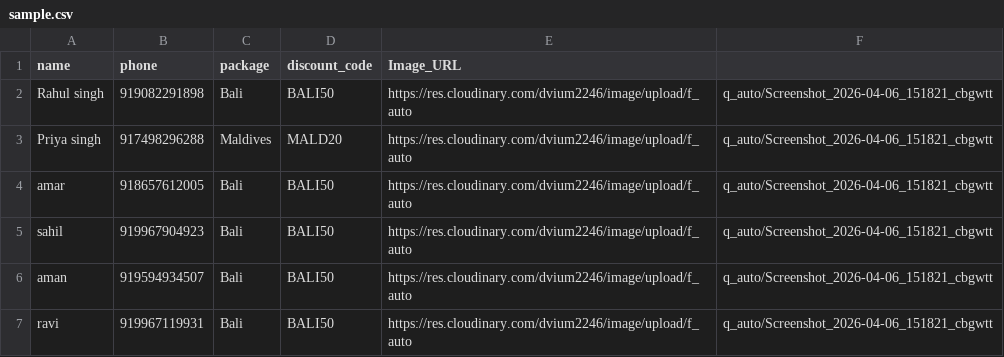
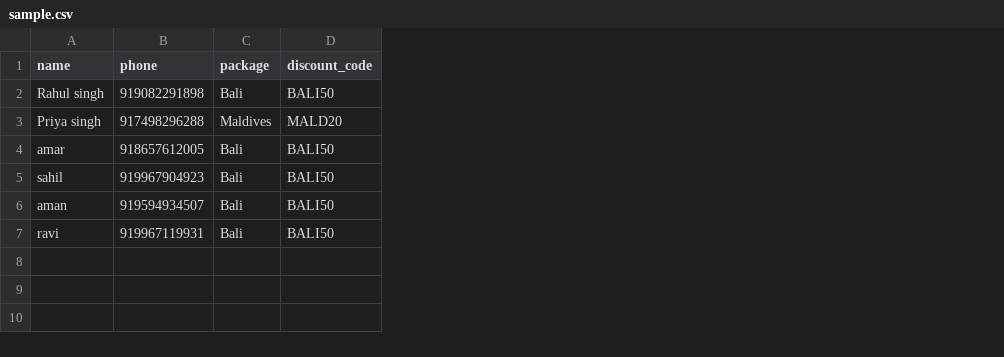
Before and after one commit to eduechopvtltd/tim-whatsapp, a CSV file: sample.csv, drawn as a sheet; the diff names each change by its address in the sheet, - before the commit and + after, or states it on an @@ line.

Commit message:
refactor: remove CSV-based media URL support in favor of direct media uploads for template headers

```diff
--- a/sample.csv
+++ b/sample.csv
-column E (Image_URL), rows 2-7: all https://res.cloudinary.com/dvium2246/image/upload/f_auto
-column F, rows 2-7: all q_auto/Screenshot_2026-04-06_151821_cbgwtt
```
Also changed, not shown: 2 other files.
